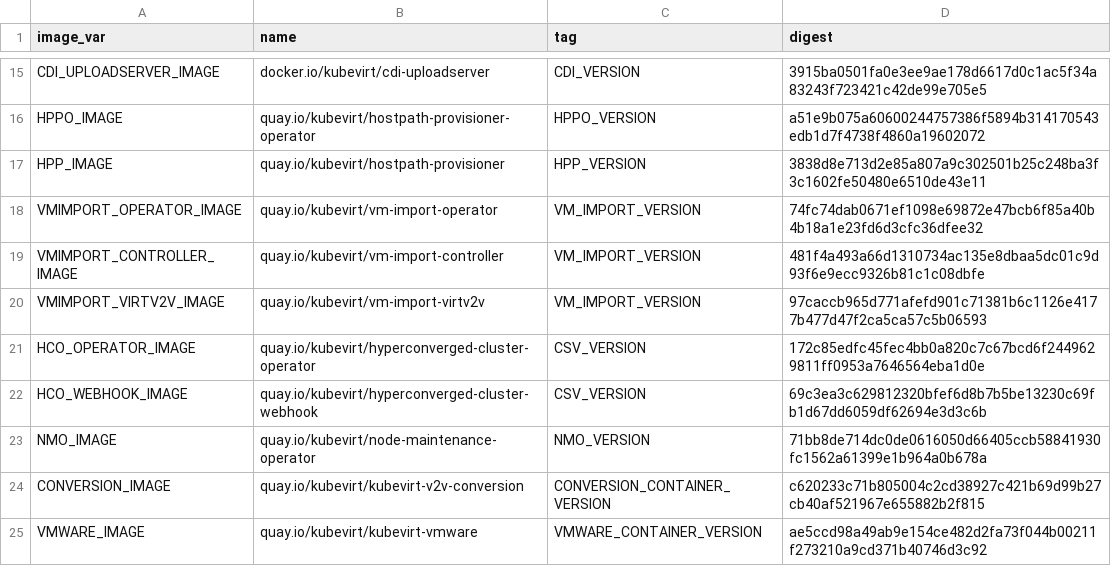
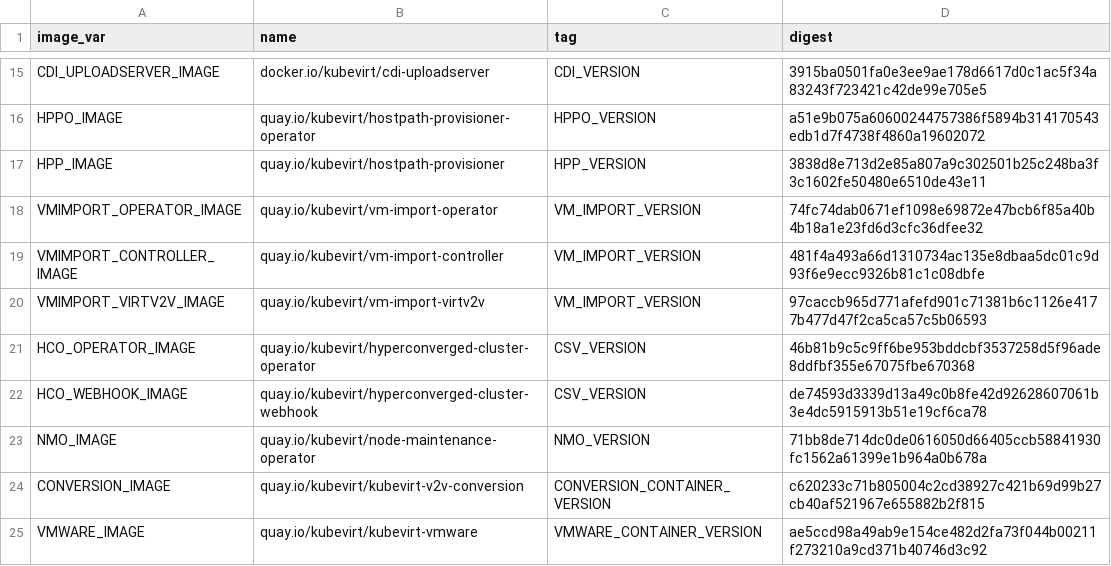
Before and after one commit to kubevirt/hyperconverged-cluster-operator, a CSV file: deploy/images.csv, drawn as a sheet; only a part is shown, gaps mark what is left out.

Commit message:
[release-1.3] Update Images Digests
Signed-off-by: orenc1 <ocohen@redhat.com>

```diff
--- a/deploy/images.csv
+++ b/deploy/images.csv
@@ -20,4 +20,4 @@ VMIMPORT_CONTROLLER_IMAGE,quay.io/kubevirt/vm-import-controller,VM_IMPORT_VERSIO
 VMIMPORT_VIRTV2V_IMAGE,quay.io/kubevirt/vm-import-virtv2v,VM_IMPORT_VERSION,97caccb965d771afefd901c71381b6c1126e4177b477d47f2ca5ca57c5b06593
-HCO_OPERATOR_IMAGE,quay.io/kubevirt/hyperconverged-cluster-operator,CSV_VERSION,172c85edfc45fec4bb0a820c7c67bcd6f2449629811ff0953a7646564eba1d0e
-HCO_WEBHOOK_IMAGE,quay.io/kubevirt/hyperconverged-cluster-webhook,CSV_VERSION,69c3ea3c629812320bfef6d8b7b5be13230c69fb1d67dd6059df62694e3d3c6b
+HCO_OPERATOR_IMAGE,quay.io/kubevirt/hyperconverged-cluster-operator,CSV_VERSION,46b81b9c5c9ff6be953bddcbf3537258d5f96ade8ddfbf355e67075fbe670368
+HCO_WEBHOOK_IMAGE,quay.io/kubevirt/hyperconverged-cluster-webhook,CSV_VERSION,de74593d3339d13a49c0b8fe42d92628607061b3e4dc5915913b51e19cf6ca78
 NMO_IMAGE,quay.io/kubevirt/node-maintenance-operator,NMO_VERSION,71bb8de714dc0de0616050d66405ccb58841930fc1562a61399e1b964a0b678a
```
Also changed, not shown: 3 other files.
